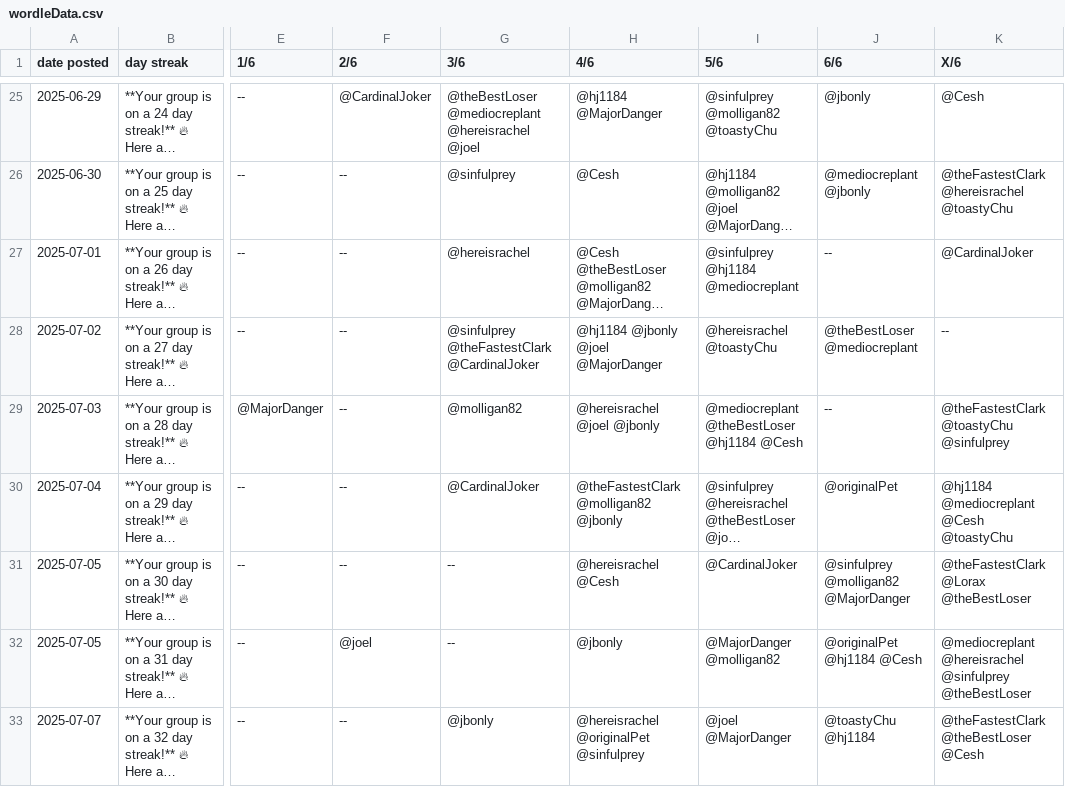
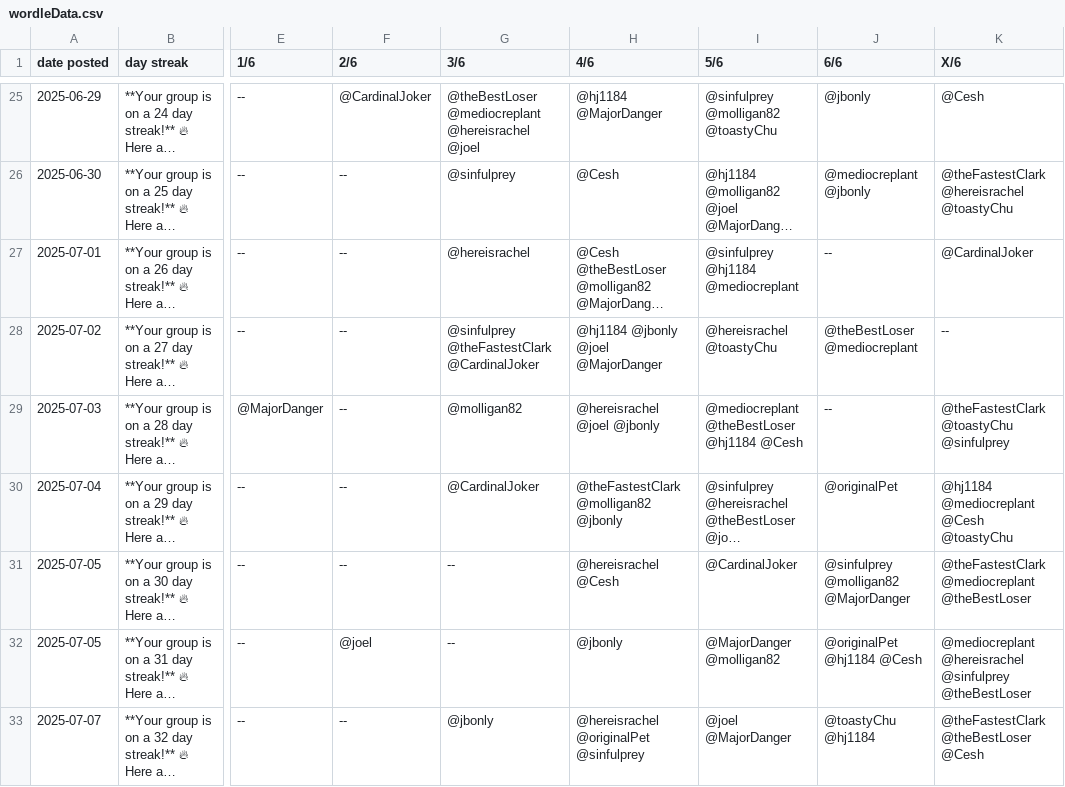
Before and after one commit to saclark12000/wordle, a CSV file: resources/wordleData.csv, drawn as a sheet; only a part is shown, gaps mark what is left out; long unchanged cells end in …; the diff covers the shown part only; the diff names each change by its address in the sheet, - before the commit and + after, or states it on an @@ line.

Commit message:
style and data updates

```diff
--- a/resources/wordleData.csv
+++ b/resources/wordleData.csv
-K31 (X/6): @theFastestClark @Lorax @theBestLoser
+K31 (X/6): @theFastestClark @mediocreplant @theBestLoser
```
Also changed, not shown: 6 edited cells elsewhere in this file, 1 other file.
